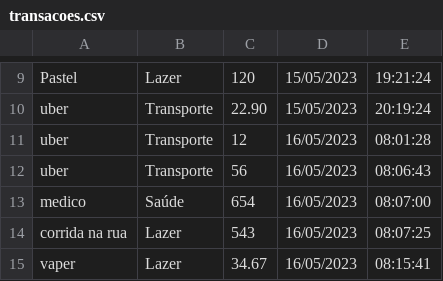
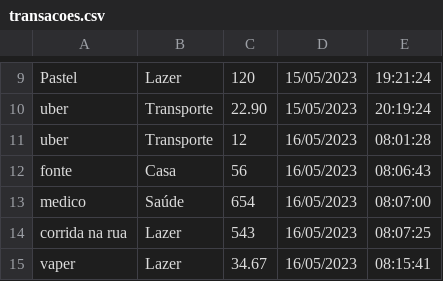
Before and after one commit to gabrielrroma/Projeto-de-programacao, a CSV file: transacoes.csv, drawn as a sheet; only a part is shown, gaps mark what is left out.

Commit message:
modificador de transacoes

```diff
--- a/transacoes.csv
+++ b/transacoes.csv
@@ -11,3 +11,3 @@ uber;Transporte;22.90;15/05/2023;20:19:24
 uber;Transporte;12;16/05/2023;08:01:28
-uber;Transporte;56;16/05/2023;08:06:43
+fonte;Casa;56;16/05/2023;08:06:43
 medico;Saúde;654;16/05/2023;08:07:00
```
Also changed, not shown: 2 other files.
